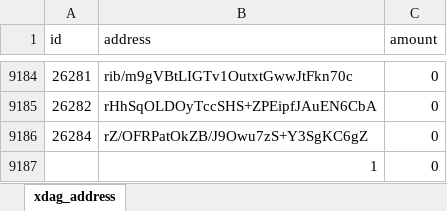
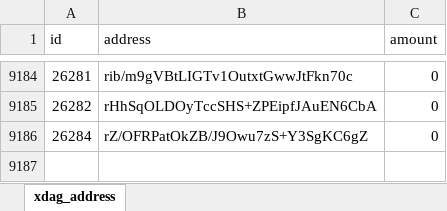
Before and after one commit to XDagger/XDagger.github.io, an Excel workbook: assets/xlsx/xdag_address.xlsx, sheet xdag_address, drawn as a sheet; only a part is shown, gaps mark what is left out; values as stored, in another font and other column widths than the file's, no borders; the diff names each change by its address in the sheet, - before the commit and + after, or states it on an @@ line.

Commit message:
update xdag address

```diff
--- a/assets/xlsx/xdag_address.xlsx (sheet xdag_address)
+++ b/assets/xlsx/xdag_address.xlsx (sheet xdag_address)
-row 9187:  | 1 | 0
```
